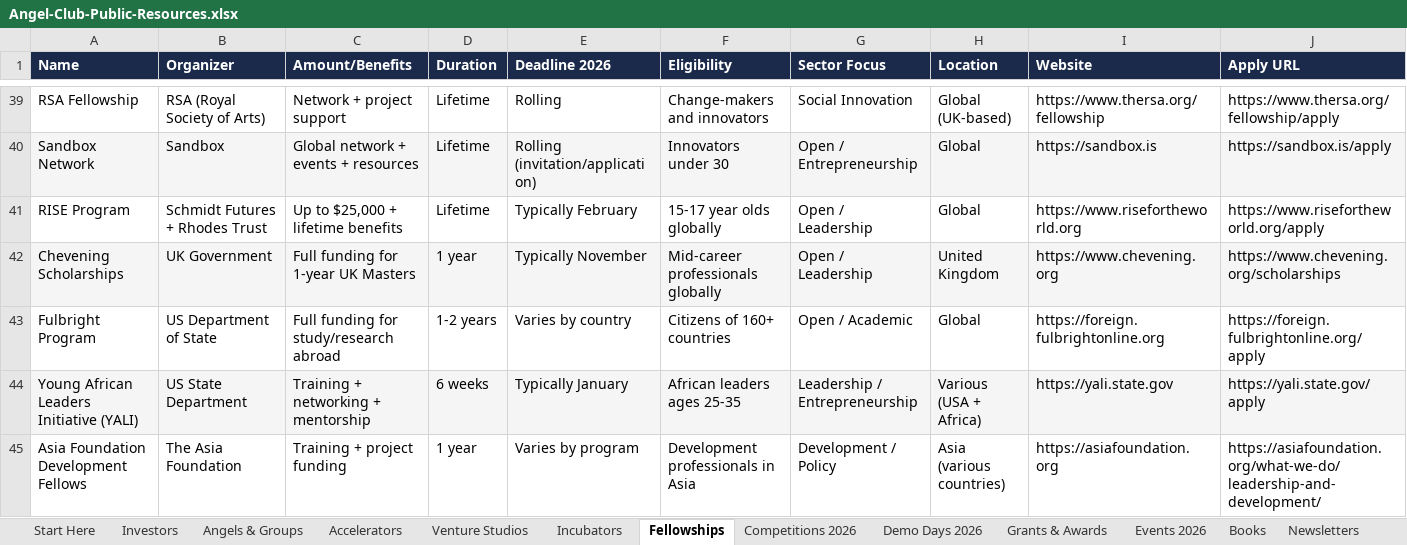
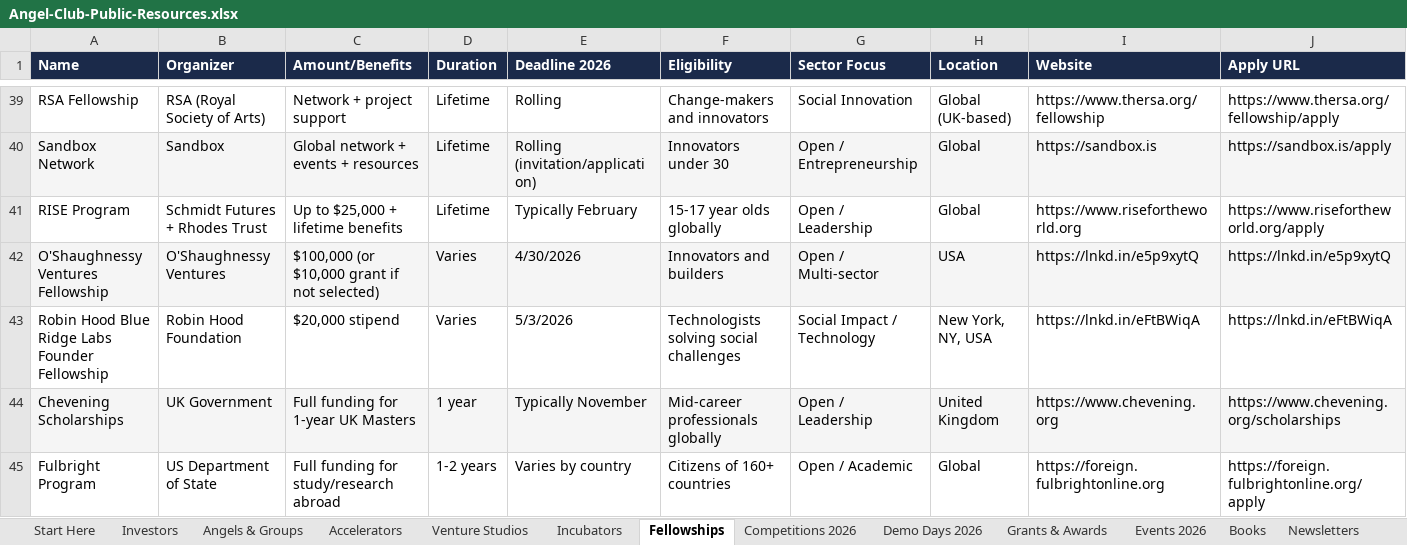
Before and after one commit to angelgambino/openclaw, an Excel workbook: workspace/projects/angel-club-resources/Angel-Club-Public-Resources.xlsx, sheet Fellowships, drawn as a sheet; only a part is shown, gaps mark what is left out; the shorter side is filled out with more unchanged rows; values as stored, in another font and other column widths than the file's, no borders; rows hold the shown columns only; the diff names each change by its address in the sheet, - before the commit and + after, or states it on an @@ line.

```diff
--- a/workspace/projects/angel-club-resources/Angel-Club-Public-Resources.xlsx (sheet Fellowships)
+++ b/workspace/projects/angel-club-resources/Angel-Club-Public-Resources.xlsx (sheet Fellowships)
+row 42: O'Shaughnessy Ventures Fellowship | O'Shaughnessy Ventures | $100,000 (or $10,000 grant if not selected) | Varies | 4/30/2026 | Innovators and builders | Open / Multi-sector | USA | https://lnkd.in/e5p9xytQ | https://lnkd.in/e5p9xytQ
+row 43: Robin Hood Blue Ridge Labs Founder Fellowship | Robin Hood Foundation | $20,000 stipend | Varies | 5/3/2026 | Technologists solving social challenges | Social Impact / Technology | New York, NY, USA | https://lnkd.in/eFtBWiqA | https://lnkd.in/eFtBWiqA
```
Also changed, not shown: sheet Grants & Awards, sheet Accelerators, sheet Start Here, sheet Credits, 2 other files.
